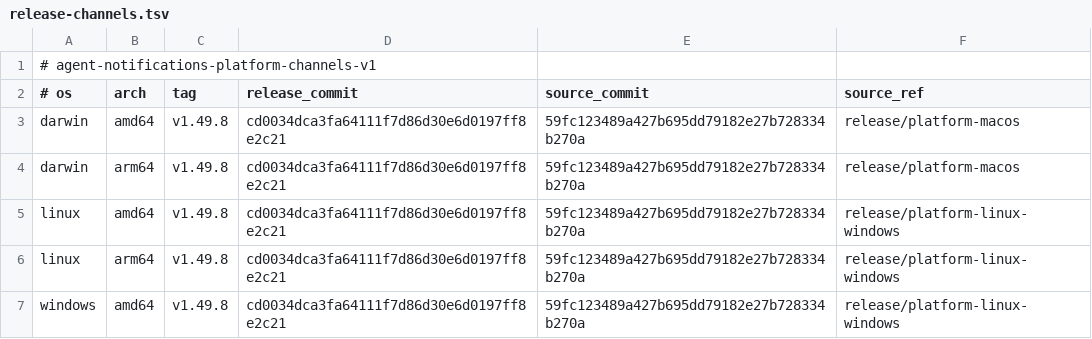
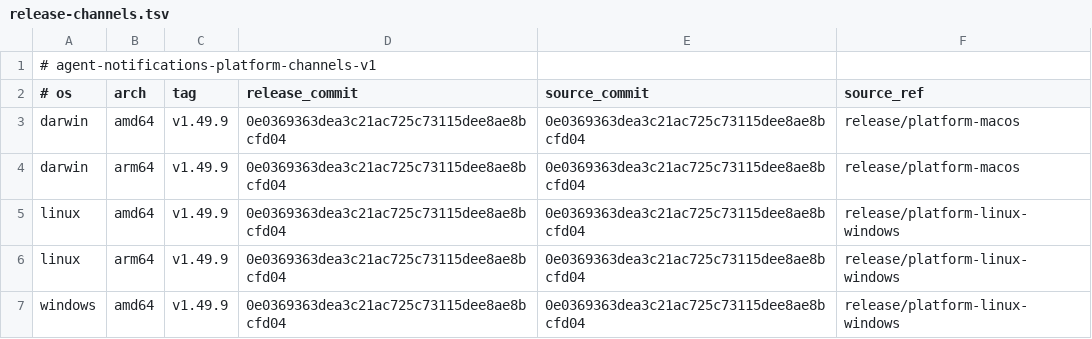
Before and after one commit to 777genius/agent-notifications, a TSV file: release-channels.tsv, drawn as a sheet.

Commit message:
chore(release): promote v1.49.9 without host CLI version gates

```diff
--- a/release-channels.tsv
+++ b/release-channels.tsv
@@ -2,6 +2,6 @@
 # os	arch	tag	release_commit	source_commit	source_ref
-darwin	amd64	v1.49.8	cd0034dca3fa64111f7d86d30e6d0197ff8e2c21	59fc123489a427b695dd79182e27b728334b270a	release/platform-macos
-darwin	arm64	v1.49.8	cd0034dca3fa64111f7d86d30e6d0197ff8e2c21	59fc123489a427b695dd79182e27b728334b270a	release/platform-macos
-linux	amd64	v1.49.8	cd0034dca3fa64111f7d86d30e6d0197ff8e2c21	59fc123489a427b695dd79182e27b728334b270a	release/platform-linux-windows
-linux	arm64	v1.49.8	cd0034dca3fa64111f7d86d30e6d0197ff8e2c21	59fc123489a427b695dd79182e27b728334b270a	release/platform-linux-windows
-windows	amd64	v1.49.8	cd0034dca3fa64111f7d86d30e6d0197ff8e2c21	59fc123489a427b695dd79182e27b728334b270a	release/platform-linux-windows
+darwin	amd64	v1.49.9	0e0369363dea3c21ac725c73115dee8ae8bcfd04	0e0369363dea3c21ac725c73115dee8ae8bcfd04	release/platform-macos
+darwin	arm64	v1.49.9	0e0369363dea3c21ac725c73115dee8ae8bcfd04	0e0369363dea3c21ac725c73115dee8ae8bcfd04	release/platform-macos
+linux	amd64	v1.49.9	0e0369363dea3c21ac725c73115dee8ae8bcfd04	0e0369363dea3c21ac725c73115dee8ae8bcfd04	release/platform-linux-windows
+linux	arm64	v1.49.9	0e0369363dea3c21ac725c73115dee8ae8bcfd04	0e0369363dea3c21ac725c73115dee8ae8bcfd04	release/platform-linux-windows
+windows	amd64	v1.49.9	0e0369363dea3c21ac725c73115dee8ae8bcfd04	0e0369363dea3c21ac725c73115dee8ae8bcfd04	release/platform-linux-windows
```
Also changed, not shown: 1 other file.
